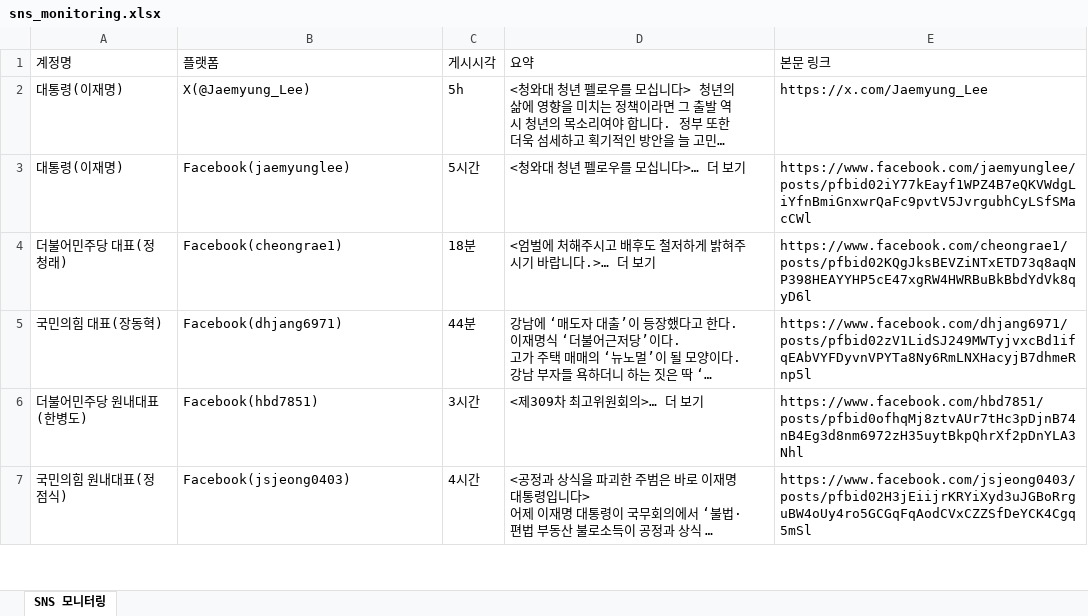
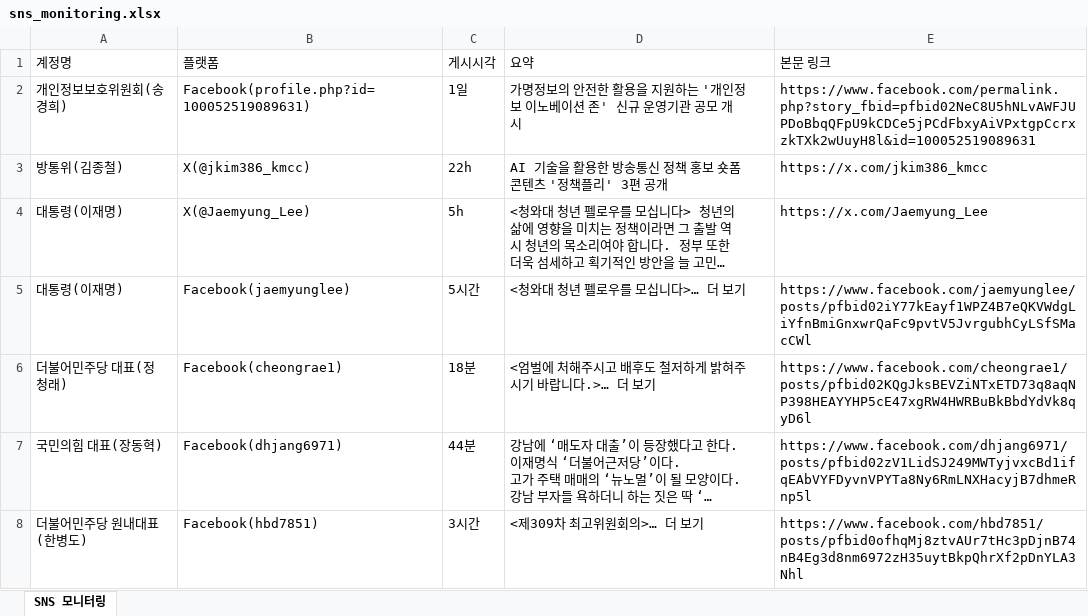
Before and after one commit to jihihi8214/sns_monitoring, an Excel workbook: data/sns_monitoring.xlsx, sheet SNS 모니터링, drawn as a sheet; only a part is shown; the shorter side is filled out with more unchanged rows; long unchanged cells end in …; values as stored, in another font and other column widths than the file's, no borders; the diff names each change by its address in the sheet, - before the commit and + after, or states it on an @@ line.

```diff
--- a/data/sns_monitoring.xlsx (sheet SNS 모니터링)
+++ b/data/sns_monitoring.xlsx (sheet SNS 모니터링)
+row 2: 개인정보보호위원회(송경희) | Facebook(profile.php?id=100052519089631) | 1일 | 가명정보의 안전한 활용을 지원하는 '개인정보 이노베이션 존' 신규 운영기관 공모 개시 | https://www.facebook.com/permalink.php?story_fbid=pfbid02NeC8U5hNLvAWFJUPDoBbqQFpU9kCDCe5jPCdFbxyAiVPxtgpCcrxzkTXk2wUuyH8l&id=100052519089631
+row 3: 방통위(김종철) | X(@jkim386_kmcc) | 22h | AI 기술을 활용한 방송통신 정책 홍보 숏폼 콘텐츠 '정책플리' 3편 공개 | https://x.com/jkim386_kmcc
```
Also changed, not shown: 4 other files.
